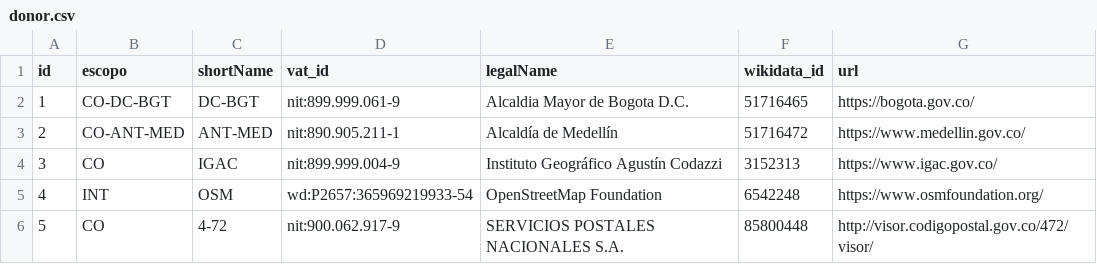
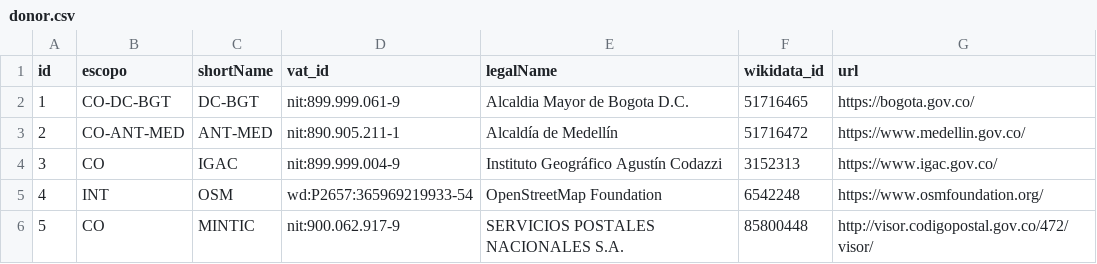
Before and after one commit to digital-guard/preserv-CO, a CSV file: data/donor.csv, drawn as a sheet.

Commit message:
Update donor.csv

```diff
--- a/data/donor.csv
+++ b/data/donor.csv
@@ -5,2 +5,2 @@ id,escopo,shortName,vat_id,legalName,wikidata_id,url
 4,INT,OSM,wd:P2657:365969219933-54,OpenStreetMap Foundation,6542248,https://www.osmfoundation.org/
-5,CO,4-72,nit:900.062.917-9,SERVICIOS POSTALES NACIONALES S.A.,85800448,http://visor.codigopostal.gov.co/472/visor/
+5,CO,MINTIC,nit:900.062.917-9,SERVICIOS POSTALES NACIONALES S.A.,85800448,http://visor.codigopostal.gov.co/472/visor/
```
